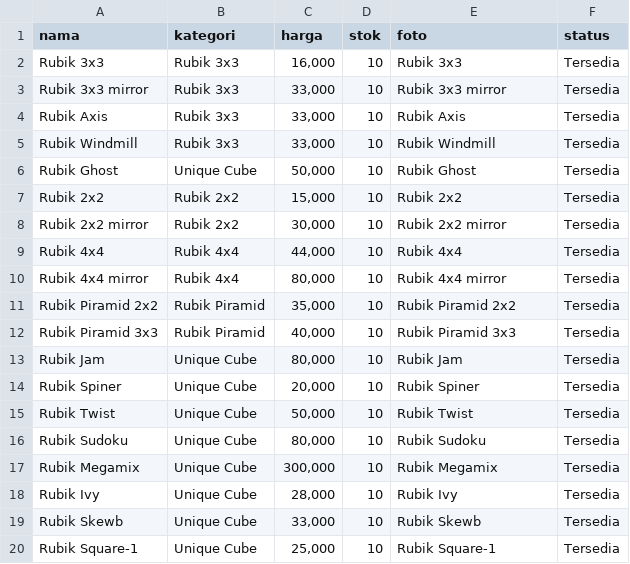
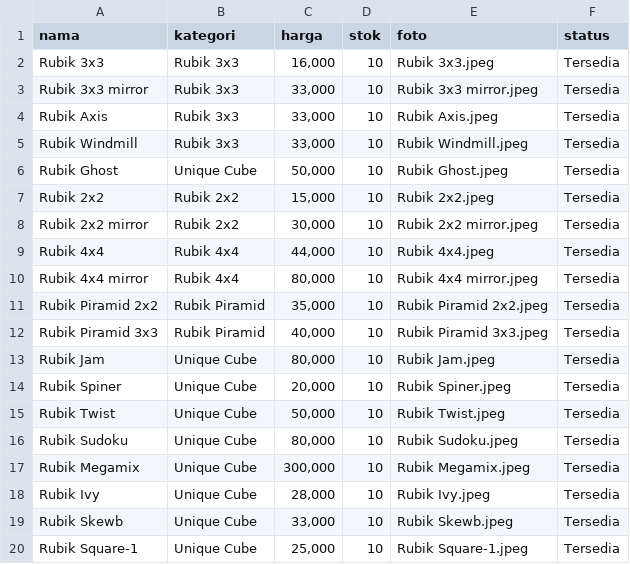
Before and after one commit to Kuze-kun1/Rubik-By-Kuze, a CSV file: data_rubik1.csv, drawn as a sheet.

Commit message:
Update data_rubik1.csv

```diff
--- a/data_rubik1.csv
+++ b/data_rubik1.csv
@@ -1,20 +1,20 @@
 nama,kategori,harga,stok,foto,status
-Rubik 3x3,Rubik 3x3,"16,000",10,Rubik 3x3,Tersedia
-Rubik 3x3 mirror,Rubik 3x3,"33,000",10,Rubik 3x3 mirror,Tersedia
-Rubik Axis,Rubik 3x3,"33,000",10,Rubik Axis,Tersedia
-Rubik Windmill,Rubik 3x3,"33,000",10,Rubik Windmill,Tersedia
-Rubik Ghost ,Unique Cube,"50,000",10,Rubik Ghost,Tersedia
-Rubik 2x2 ,Rubik 2x2,"15,000",10,Rubik 2x2,Tersedia
-Rubik 2x2 mirror,Rubik 2x2,"30,000",10,Rubik 2x2 mirror,Tersedia
-Rubik 4x4 ,Rubik 4x4,"44,000",10,Rubik 4x4,Tersedia
-Rubik 4x4 mirror,Rubik 4x4,"80,000",10,Rubik 4x4 mirror,Tersedia
-Rubik Piramid 2x2,Rubik Piramid,"35,000",10,Rubik Piramid 2x2,Tersedia
-Rubik Piramid 3x3,Rubik Piramid,"40,000",10,Rubik Piramid 3x3,Tersedia
-Rubik Jam,Unique Cube,"80,000",10,Rubik Jam,Tersedia
-Rubik Spiner,Unique Cube,"20,000",10,Rubik Spiner,Tersedia
-Rubik Twist,Unique Cube,"50,000",10,Rubik Twist,Tersedia
-Rubik Sudoku,Unique Cube,"80,000",10,Rubik Sudoku,Tersedia
-Rubik Megamix,Unique Cube,"300,000",10,Rubik Megamix,Tersedia
-Rubik Ivy,Unique Cube,"28,000",10,Rubik Ivy,Tersedia
-Rubik Skewb,Unique Cube,"33,000",10,Rubik Skewb,Tersedia
-Rubik Square-1,Unique Cube,"25,000",10,Rubik Square-1,Tersedia
+Rubik 3x3,Rubik 3x3,"16,000",10,Rubik 3x3.jpeg,Tersedia
+Rubik 3x3 mirror,Rubik 3x3,"33,000",10,Rubik 3x3 mirror.jpeg,Tersedia
+Rubik Axis,Rubik 3x3,"33,000",10,Rubik Axis.jpeg,Tersedia
+Rubik Windmill,Rubik 3x3,"33,000",10,Rubik Windmill.jpeg,Tersedia
+Rubik Ghost ,Unique Cube,"50,000",10,Rubik Ghost.jpeg,Tersedia
+Rubik 2x2 ,Rubik 2x2,"15,000",10,Rubik 2x2.jpeg,Tersedia
+Rubik 2x2 mirror,Rubik 2x2,"30,000",10,Rubik 2x2 mirror.jpeg,Tersedia
+Rubik 4x4 ,Rubik 4x4,"44,000",10,Rubik 4x4.jpeg,Tersedia
+Rubik 4x4 mirror,Rubik 4x4,"80,000",10,Rubik 4x4 mirror.jpeg,Tersedia
+Rubik Piramid 2x2,Rubik Piramid,"35,000",10,Rubik Piramid 2x2.jpeg,Tersedia
+Rubik Piramid 3x3,Rubik Piramid,"40,000",10,Rubik Piramid 3x3.jpeg,Tersedia
+Rubik Jam,Unique Cube,"80,000",10,Rubik Jam.jpeg,Tersedia
+Rubik Spiner,Unique Cube,"20,000",10,Rubik Spiner.jpeg,Tersedia
+Rubik Twist,Unique Cube,"50,000",10,Rubik Twist.jpeg,Tersedia
+Rubik Sudoku,Unique Cube,"80,000",10,Rubik Sudoku.jpeg,Tersedia
+Rubik Megamix,Unique Cube,"300,000",10,Rubik Megamix.jpeg,Tersedia
+Rubik Ivy,Unique Cube,"28,000",10,Rubik Ivy.jpeg,Tersedia
+Rubik Skewb,Unique Cube,"33,000",10,Rubik Skewb.jpeg,Tersedia
+Rubik Square-1,Unique Cube,"25,000",10,Rubik Square-1.jpeg,Tersedia
```
